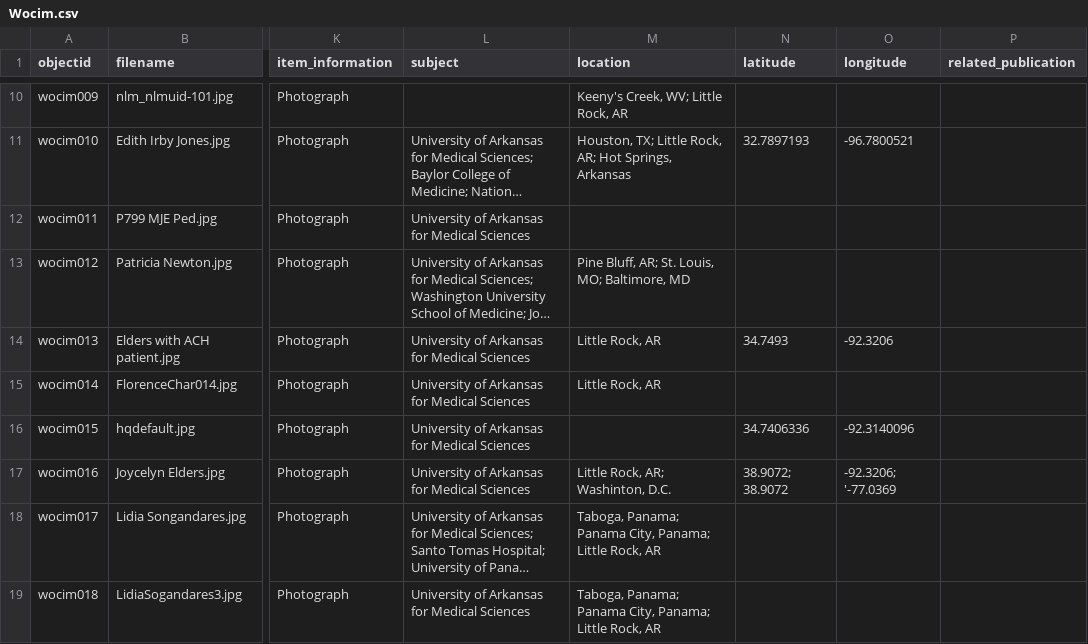
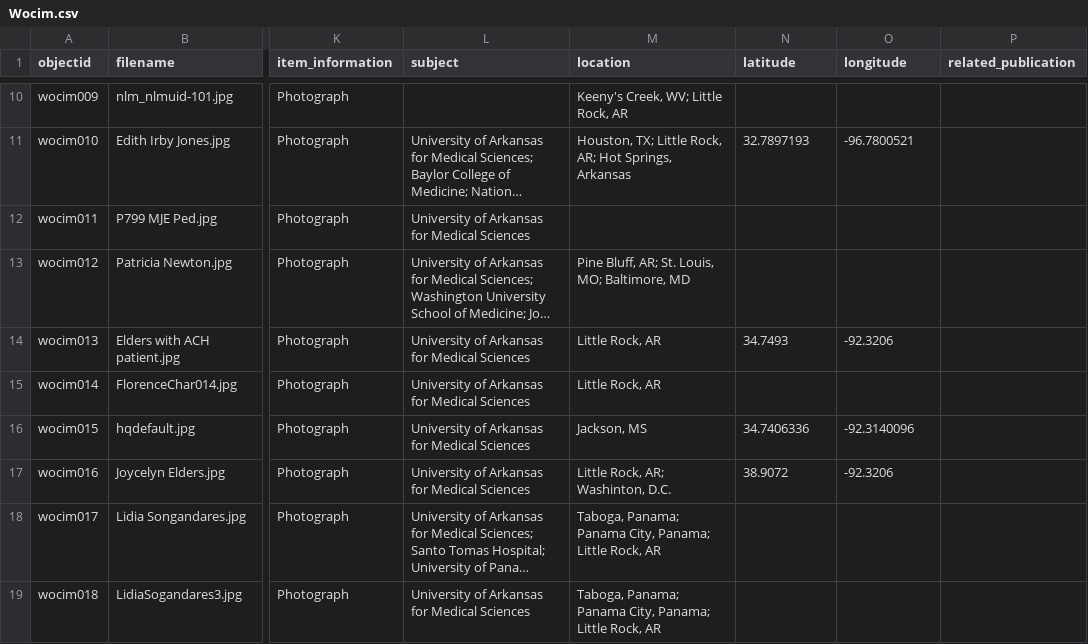
Before and after one commit to Starkad2/Wocim_GH, a CSV file: _data/Wocim.csv, drawn as a sheet; only a part is shown, gaps mark what is left out; long unchanged cells end in …; the diff names each change by its address in the sheet, - before the commit and + after, or states it on an @@ line.

Commit message:
Add files via upload

```diff
--- a/_data/Wocim.csv
+++ b/_data/Wocim.csv
-M16 (location): (empty)
+M16 (location): Jackson, MS
-N17 (latitude): 38.9072; 38.9072
+N17 (latitude): 38.9072
-O17 (longitude): -92.3206; '-77.0369
+O17 (longitude): -92.3206
```
